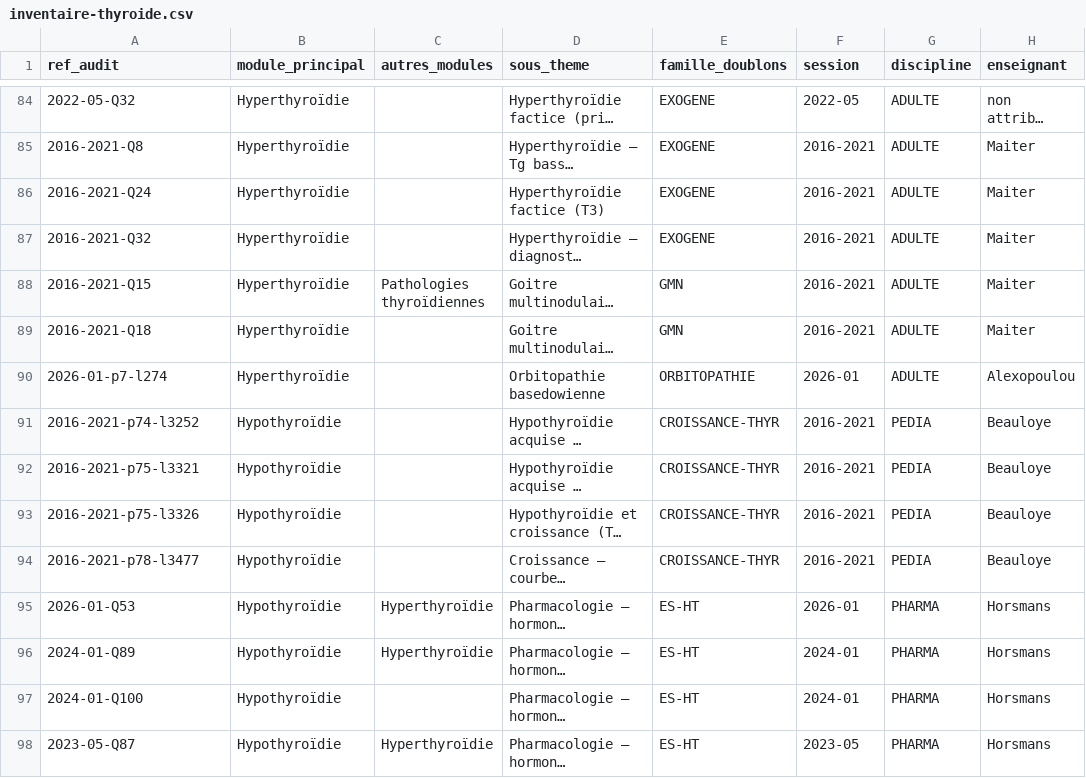
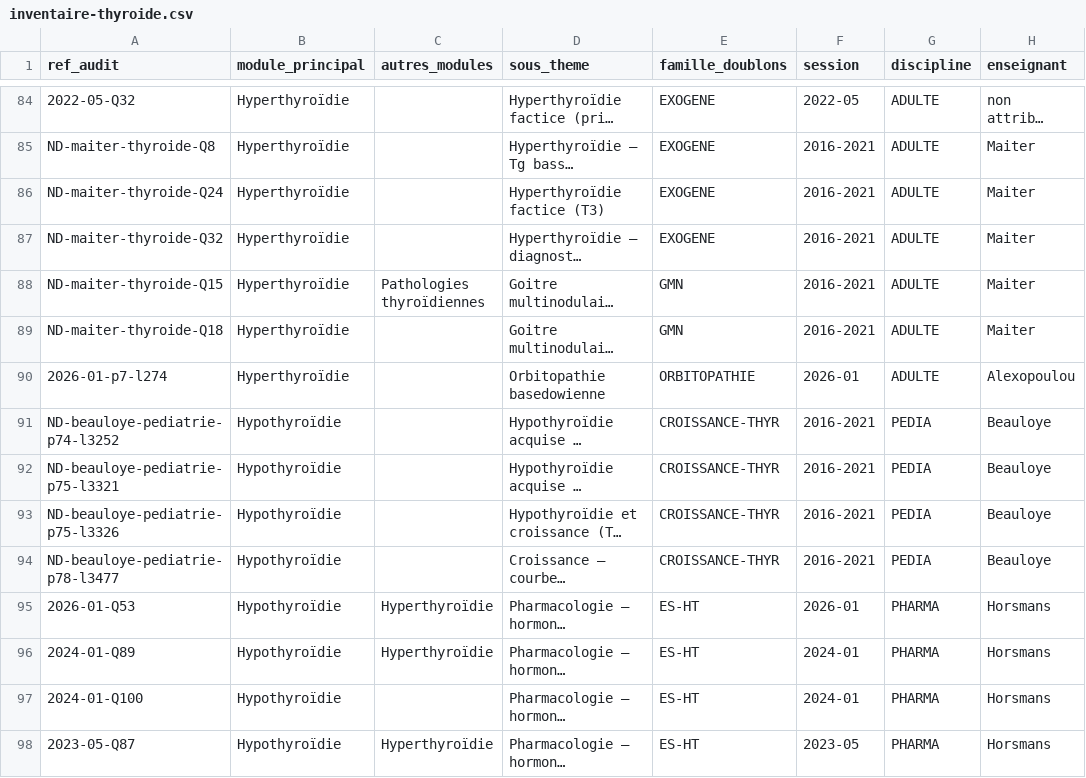
Before and after one commit to fomouborel/MYENDOACADEMY, a CSV file: docs/audit/inventaire-thyroide.csv, drawn as a sheet; only a part is shown, gaps mark what is left out; long unchanged cells end in …; the diff covers the shown part only; the diff names each change by its address in the sheet, - before the commit and + after, or states it on an @@ line.

```diff
--- a/docs/audit/inventaire-thyroide.csv
+++ b/docs/audit/inventaire-thyroide.csv
-A85 (ref_audit): 2016-2021-Q8
+A85 (ref_audit): ND-maiter-thyroide-Q8
-A86 (ref_audit): 2016-2021-Q24
+A86 (ref_audit): ND-maiter-thyroide-Q24
-A87 (ref_audit): 2016-2021-Q32
+A87 (ref_audit): ND-maiter-thyroide-Q32
-A88 (ref_audit): 2016-2021-Q15
+A88 (ref_audit): ND-maiter-thyroide-Q15
-A89 (ref_audit): 2016-2021-Q18
+A89 (ref_audit): ND-maiter-thyroide-Q18
-A91 (ref_audit): 2016-2021-p74-l3252
+A91 (ref_audit): ND-beauloye-pediatrie-p74-l3252
-A92 (ref_audit): 2016-2021-p75-l3321
+A92 (ref_audit): ND-beauloye-pediatrie-p75-l3321
-A93 (ref_audit): 2016-2021-p75-l3326
+A93 (ref_audit): ND-beauloye-pediatrie-p75-l3326
-A94 (ref_audit): 2016-2021-p78-l3477
+A94 (ref_audit): ND-beauloye-pediatrie-p78-l3477
```
Also changed, not shown: 69 edited cells elsewhere in this file, docs/audit/inventaire-complet.csv, 22 other files.
